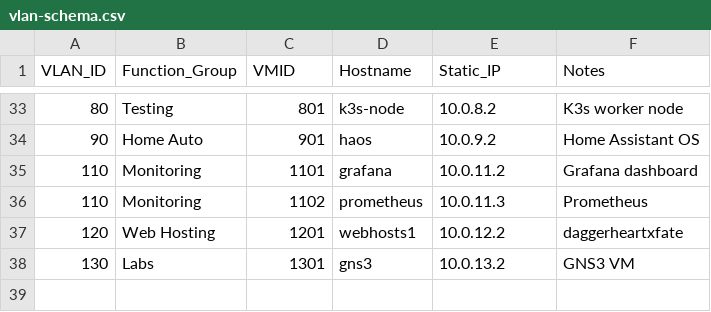
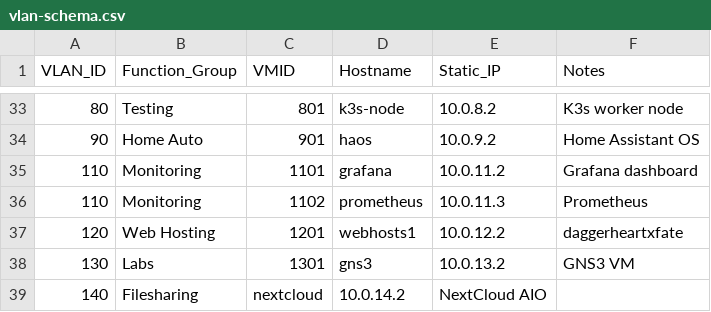
Before and after one commit to animatefire/homelab, a CSV file: vlan-schema.csv, drawn as a sheet; only a part is shown, gaps mark what is left out.

Commit message:
Add NextCloud entry to vlan-schema.csv
Added new VLAN record for filesharing > NextCloud

```diff
--- a/vlan-schema.csv
+++ b/vlan-schema.csv
@@ -38 +38,2 @@ VLAN_ID,Function_Group,VMID,Hostname,Static_IP,Notes
 130,Labs,1301,gns3,10.0.13.2,GNS3 VM
+140, Filesharing,nextcloud,10.0.14.2,NextCloud AIO
```
